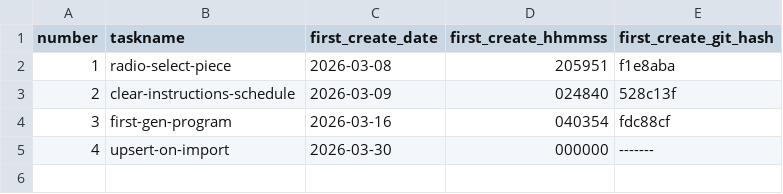
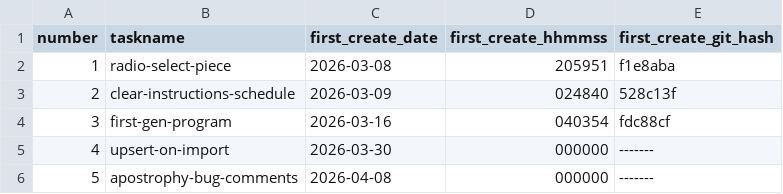
Before and after one commit to pafenorthwest/concertprogram, a CSV file: goals/task-manifest.csv, drawn as a sheet; the diff names each change by its address in the sheet, - before the commit and + after, or states it on an @@ line.

Commit message:
fix apostrophy bug in comments on schedule page

```diff
--- a/goals/task-manifest.csv
+++ b/goals/task-manifest.csv
+row 6: 5 | apostrophy-bug-comments | 2026-04-08 | 000000 | -------
```
Also changed, not shown: 16 other files.
